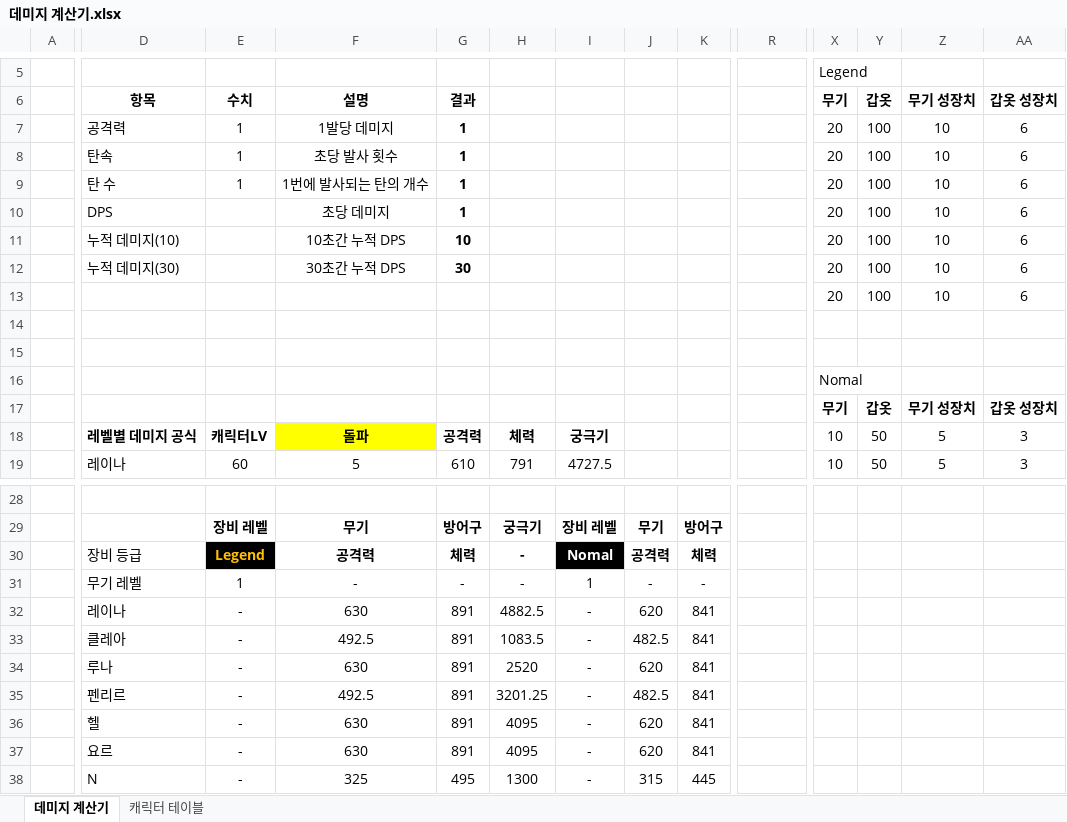
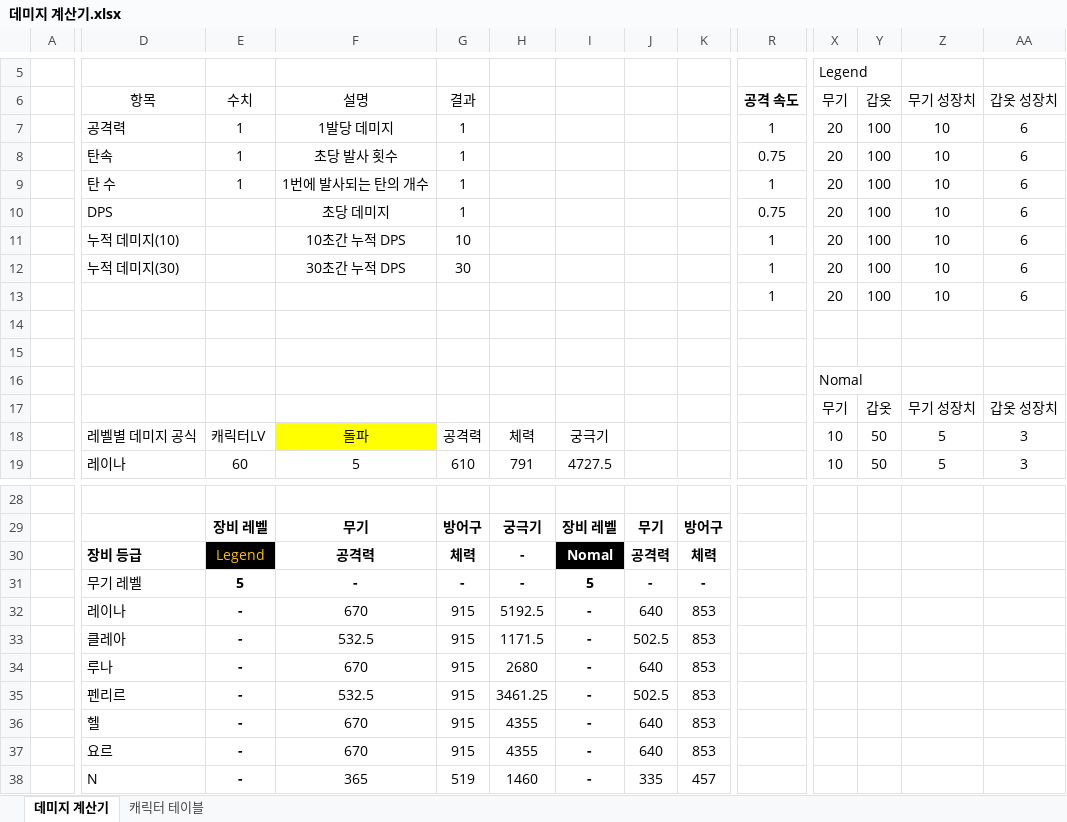
Before and after one commit to ttangu5510/Project_SkyPower, an Excel workbook: Project_Design/데미지 계산기.xlsx, sheet 데미지 계산기, drawn as a sheet; only a part is shown, gaps mark what is left out; values as stored, in another font and other column widths than the file's, no borders; conditional formats not drawn; removed rows and columns are numbered as before the commit, all else as after; rows hold the shown columns only; the diff covers the shown part only; the diff names each change by its address in the sheet, - before the commit and + after, or states it on an @@ line.

Commit message:
Docs] Modify damage calculator
-데미지 계산기 오류 수정
  -노말 장비 궁극기 계산식 오류
  -레전드 장비 체력 계산식 오류
-데미지 계산식에 공격속도 추가

```diff
--- a/Project_Design/데미지 계산기.xlsx (sheet 데미지 계산기)
+++ b/Project_Design/데미지 계산기.xlsx (sheet 데미지 계산기)
-D6:G6 bold: on
+D6:G6 bold: off
-R6: (empty)
+R6: 공격 속도
-X6:AA6 bold: on
+X6:AA6 bold: off
-G7:G12 bold: on
+G7:G12 bold: off
-R7 (공격 속도): (empty)
+R7 (공격 속도): 1
-R8 (공격 속도): (empty)
+R8 (공격 속도): 0.75
-R9 (공격 속도): (empty)
+R9 (공격 속도): 1
-R10 (공격 속도): (empty)
+R10 (공격 속도): 0.75
-R11:R13 (공격 속도): (empty)
+R11:R13 (공격 속도): 1
-X17:AA17 bold: on
+X17:AA17 bold: off
-D18:I18 bold: on
+D18:I18 bold: off
-D30 bold: off
+D30 bold: on
-E30 bold: on
+E30 bold: off
-E31 (수치): 1
+E31 (수치): 5
-E31:K31 bold: off
+E31:K31 bold: on
-I31: 1
+I31: 5
-row 32:  | 레이나 | - | 630 | 891 | 4882.5 | - | 620 | 841
-row 33:  | 클레아 | - | 492.5 | 891 | 1083.5 | - | 482.5 | 841
-row 34:  | 루나 | - | 630 | 891 | 2520 | - | 620 | 841
-row 35:  | 펜리르 | - | 492.5 | 891 | 3201.25 | - | 482.5 | 841
-row 36:  | 헬 | - | 630 | 891 | 4095 | - | 620 | 841
-row 37:  | 요르 | - | 630 | 891 | 4095 | - | 620 | 841
-row 38:  | N | - | 325 | 495 | 1300 | - | 315 | 445
+row 32:  | 레이나 | - | 670 | 915 | 5192.5 | - | 640 | 853
+row 33:  | 클레아 | - | 532.5 | 915 | 1171.5 | - | 502.5 | 853
+row 34:  | 루나 | - | 670 | 915 | 2680 | - | 640 | 853
+row 35:  | 펜리르 | - | 532.5 | 915 | 3461.25 | - | 502.5 | 853
+row 36:  | 헬 | - | 670 | 915 | 4355 | - | 640 | 853
+row 37:  | 요르 | - | 670 | 915 | 4355 | - | 640 | 853
+row 38:  | N | - | 365 | 519 | 1460 | - | 335 | 457
```
Also changed, not shown: cell formats elsewhere in this sheet, formulas that keep their value.
